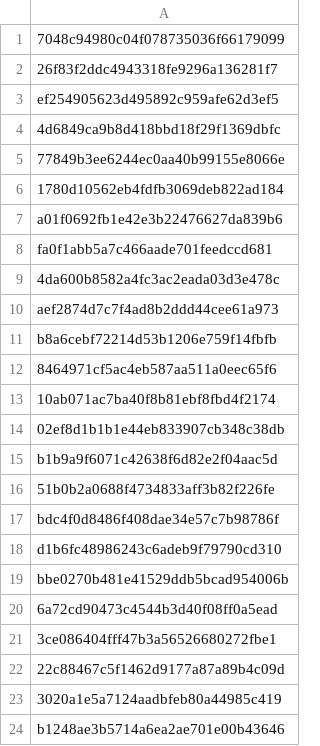
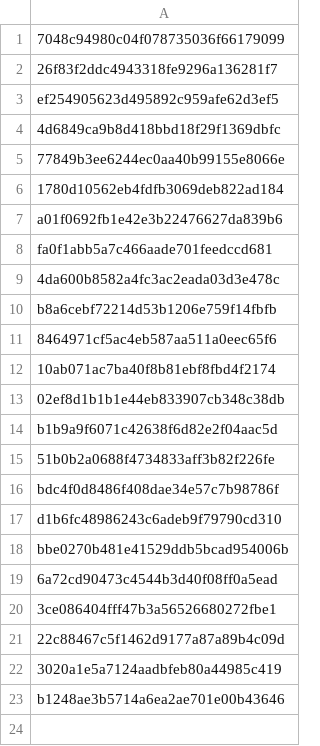
Before and after one commit to Heroes-United/patreonlist, a CSV file: users.csv, drawn as a sheet.

```diff
--- a/users.csv
+++ b/users.csv
@@ -9,3 +9,2 @@
 "4da600b8582a4fc3ac2eada03d3e478c"
-"aef2874d7c7f4ad8b2ddd44cee61a973"
 "b8a6cebf72214d53b1206e759f14fbfb"
```
Also changed, not shown: users-uuids.csv.
